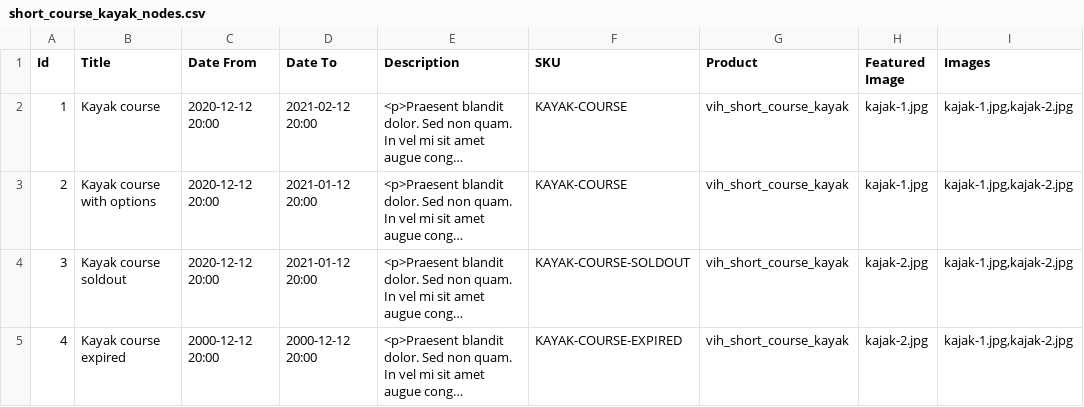
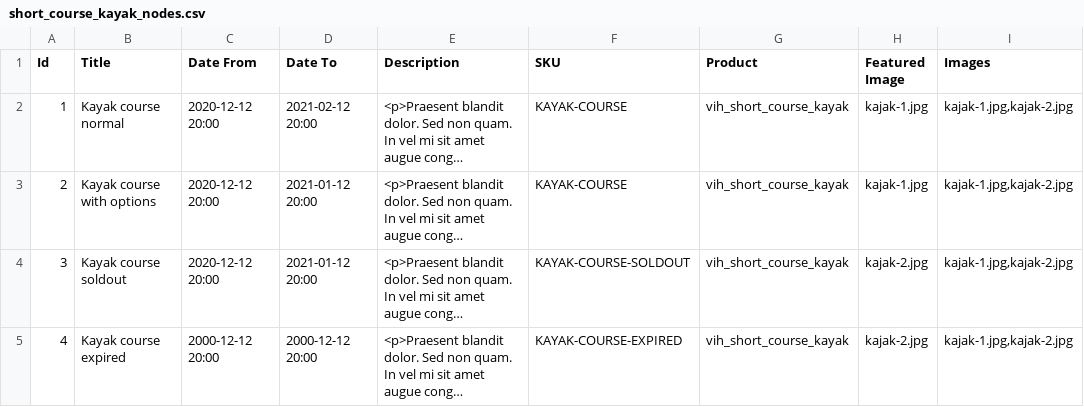
Before and after one commit to vih/vih_short_course_kayak, a CSV file: import/short_course_kayak_nodes.csv, drawn as a sheet; only a part is shown; long unchanged cells end in …; the diff names each change by its address in the sheet, - before the commit and + after, or states it on an @@ line.

Commit message:
Changed name of normal course

```diff
--- a/import/short_course_kayak_nodes.csv
+++ b/import/short_course_kayak_nodes.csv
-B2 (Title): Kayak course
+B2 (Title): Kayak course normal
```
